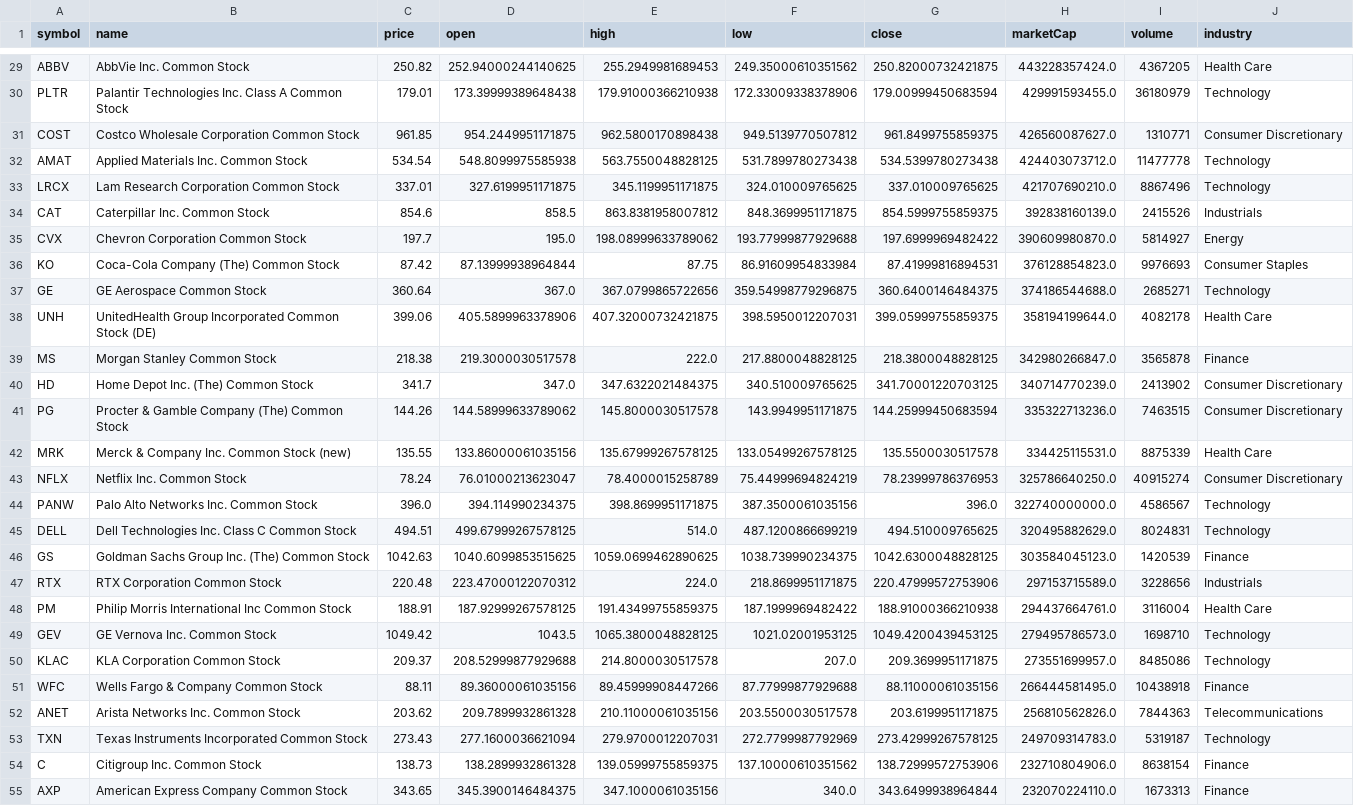
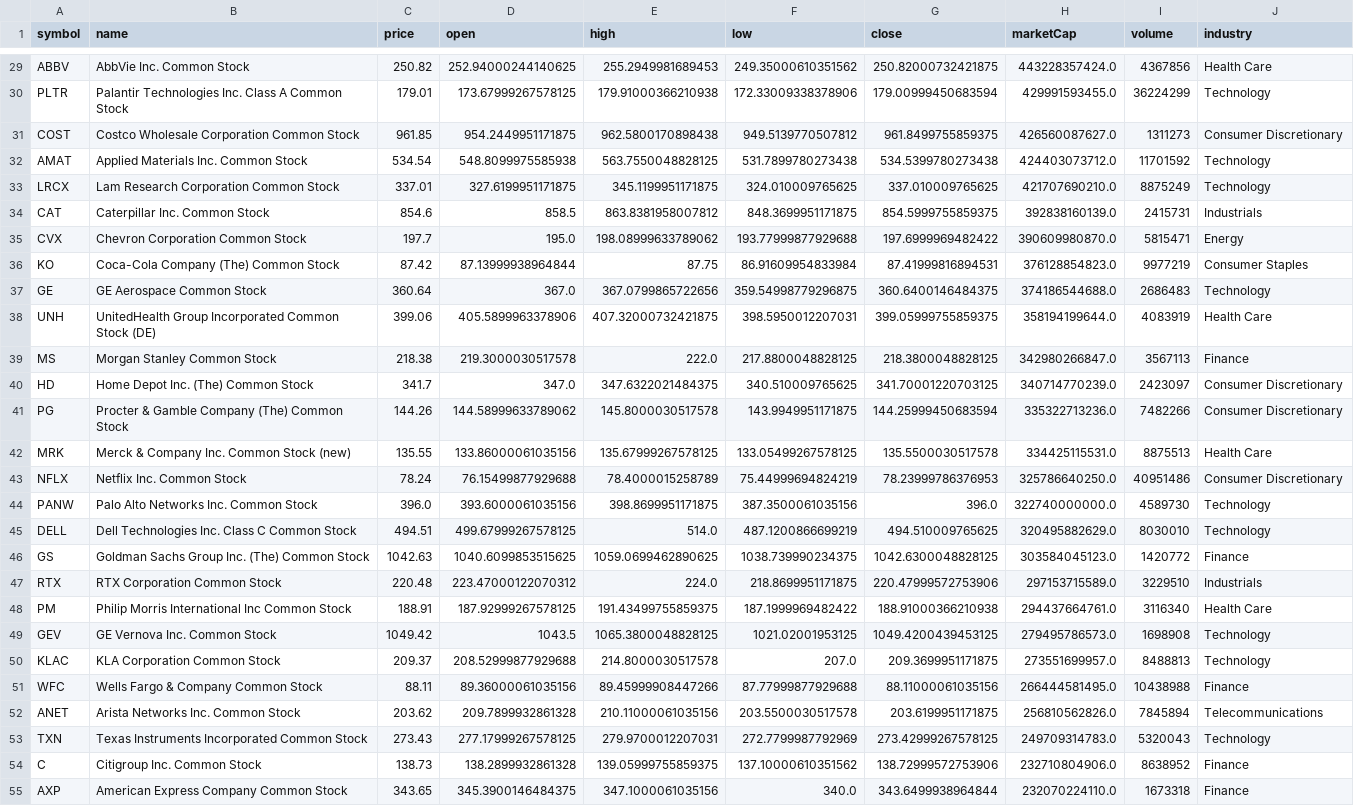
Before and after one commit to ozkanpakdil/top-us-stock-tickers, a CSV file: tickers/top_100.csv, drawn as a sheet; only a part is shown, gaps mark what is left out; the diff covers the shown part only; the diff names each change by its address in the sheet, - before the commit and + after, or states it on an @@ line.

```diff
--- a/tickers/top_100.csv
+++ b/tickers/top_100.csv
-I29 (volume): 4367205
+I29 (volume): 4367856
-D30 (open): 173.39999389648438
+D30 (open): 173.67999267578125
-I30 (volume): 36180979
+I30 (volume): 36224299
-I31 (volume): 1310771
+I31 (volume): 1311273
-I32 (volume): 11477778
+I32 (volume): 11701592
-I33 (volume): 8867496
+I33 (volume): 8875249
-I34 (volume): 2415526
+I34 (volume): 2415731
-I35 (volume): 5814927
+I35 (volume): 5815471
-I36 (volume): 9976693
+I36 (volume): 9977219
-I37 (volume): 2685271
+I37 (volume): 2686483
-I38 (volume): 4082178
+I38 (volume): 4083919
-I39 (volume): 3565878
+I39 (volume): 3567113
-I40 (volume): 2413902
+I40 (volume): 2423097
-I41 (volume): 7463515
+I41 (volume): 7482266
-I42 (volume): 8875339
+I42 (volume): 8875513
-D43 (open): 76.01000213623047
+D43 (open): 76.15499877929688
-I43 (volume): 40915274
+I43 (volume): 40951486
-D44 (open): 394.114990234375
+D44 (open): 393.6000061035156
-I44 (volume): 4586567
+I44 (volume): 4589730
-I45 (volume): 8024831
+I45 (volume): 8030010
-I46 (volume): 1420539
+I46 (volume): 1420772
-I47 (volume): 3228656
+I47 (volume): 3229510
-I48 (volume): 3116004
+I48 (volume): 3116340
-I49 (volume): 1698710
+I49 (volume): 1698908
-I50 (volume): 8485086
+I50 (volume): 8488813
-I51 (volume): 10438918
+I51 (volume): 10438988
-I52 (volume): 7844363
+I52 (volume): 7845894
-D53 (open): 277.1600036621094
+D53 (open): 277.17999267578125
-I53 (volume): 5319187
+I53 (volume): 5320043
-I54 (volume): 8638154
+I54 (volume): 8638952
-I55 (volume): 1673313
+I55 (volume): 1673318
```
Also changed, not shown: 82 edited cells elsewhere in this file, by_industry/industrials.csv, by_industry/technology.csv, 17 other files.
